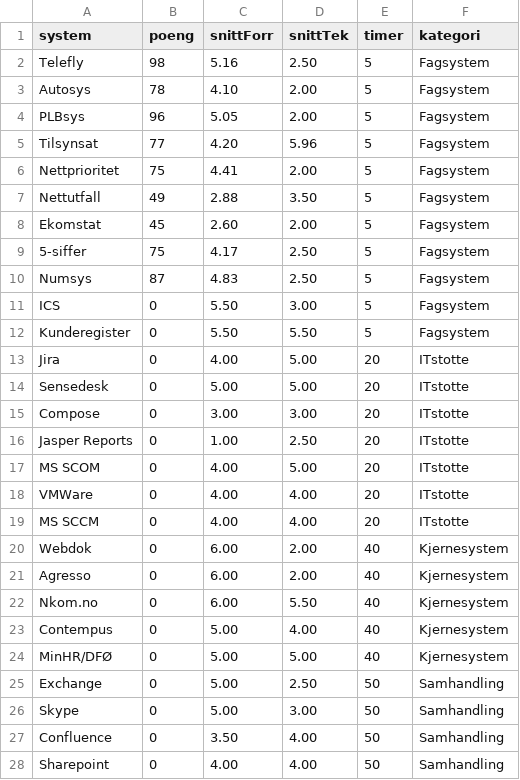
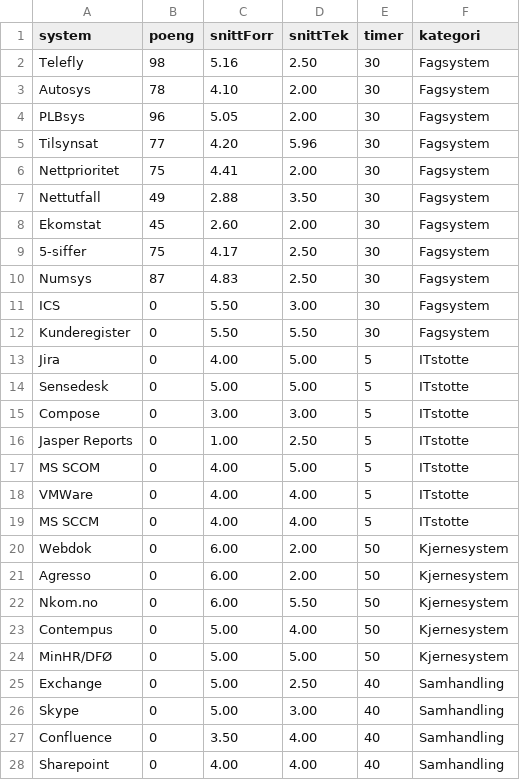
Before and after one commit to saamot/visualiseringer, a CSV file: TIME_scores_data.csv, drawn as a sheet; only a part is shown; the diff covers the shown part only.

Commit message:
Update TIME_scores_data.csv

```diff
--- a/TIME_scores_data.csv
+++ b/TIME_scores_data.csv
@@ -1,28 +1,28 @@
 system,poeng,snittForr,snittTek,timer,kategori
-Telefly,98,5.16,2.50,5,Fagsystem
-Autosys,78,4.10,2.00,5,Fagsystem
-PLBsys,96,5.05,2.00,5,Fagsystem
-Tilsynsat,77,4.20,5.96,5,Fagsystem
-Nettprioritet,75,4.41,2.00,5,Fagsystem
-Nettutfall,49,2.88,3.50,5,Fagsystem
-Ekomstat,45,2.60,2.00,5,Fagsystem
-5-siffer,75,4.17,2.50,5,Fagsystem
-Numsys,87,4.83,2.50,5,Fagsystem
-ICS,0,5.50,3.00,5,Fagsystem
-Kunderegister,0,5.50,5.50,5,Fagsystem
-Jira,0,4.00,5.00,20,ITstotte
-Sensedesk,0,5.00,5.00,20,ITstotte
-Compose,0,3.00,3.00,20,ITstotte
-Jasper Reports,0,1.00,2.50,20,ITstotte
-MS SCOM,0,4.00,5.00,20,ITstotte
-VMWare,0,4.00,4.00,20,ITstotte
-MS SCCM,0,4.00,4.00,20,ITstotte
-Webdok,0,6.00,2.00,40,Kjernesystem
-Agresso,0,6.00,2.00,40,Kjernesystem
-Nkom.no,0,6.00,5.50,40,Kjernesystem
-Contempus,0,5.00,4.00,40,Kjernesystem
-MinHR/DFØ,0,5.00,5.00,40,Kjernesystem
-Exchange,0,5.00,2.50,50,Samhandling
-Skype,0,5.00,3.00,50,Samhandling
-Confluence,0,3.50,4.00,50,Samhandling
-Sharepoint,0,4.00,4.00,50,Samhandling
+Telefly,98,5.16,2.50,30,Fagsystem
+Autosys,78,4.10,2.00,30,Fagsystem
+PLBsys,96,5.05,2.00,30,Fagsystem
+Tilsynsat,77,4.20,5.96,30,Fagsystem
+Nettprioritet,75,4.41,2.00,30,Fagsystem
+Nettutfall,49,2.88,3.50,30,Fagsystem
+Ekomstat,45,2.60,2.00,30,Fagsystem
+5-siffer,75,4.17,2.50,30,Fagsystem
+Numsys,87,4.83,2.50,30,Fagsystem
+ICS,0,5.50,3.00,30,Fagsystem
+Kunderegister,0,5.50,5.50,30,Fagsystem
+Jira,0,4.00,5.00,5,ITstotte
+Sensedesk,0,5.00,5.00,5,ITstotte
+Compose,0,3.00,3.00,5,ITstotte
+Jasper Reports,0,1.00,2.50,5,ITstotte
+MS SCOM,0,4.00,5.00,5,ITstotte
+VMWare,0,4.00,4.00,5,ITstotte
+MS SCCM,0,4.00,4.00,5,ITstotte
+Webdok,0,6.00,2.00,50,Kjernesystem
+Agresso,0,6.00,2.00,50,Kjernesystem
+Nkom.no,0,6.00,5.50,50,Kjernesystem
+Contempus,0,5.00,4.00,50,Kjernesystem
+MinHR/DFØ,0,5.00,5.00,50,Kjernesystem
+Exchange,0,5.00,2.50,40,Samhandling
+Skype,0,5.00,3.00,40,Samhandling
+Confluence,0,3.50,4.00,40,Samhandling
+Sharepoint,0,4.00,4.00,40,Samhandling
```
Also changed, not shown: 10 edited cells elsewhere in this file.
